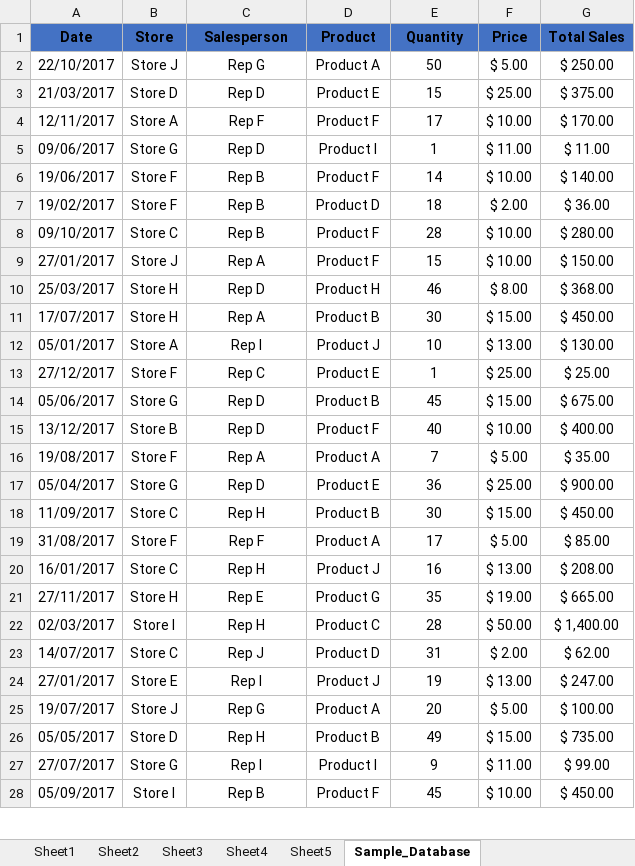
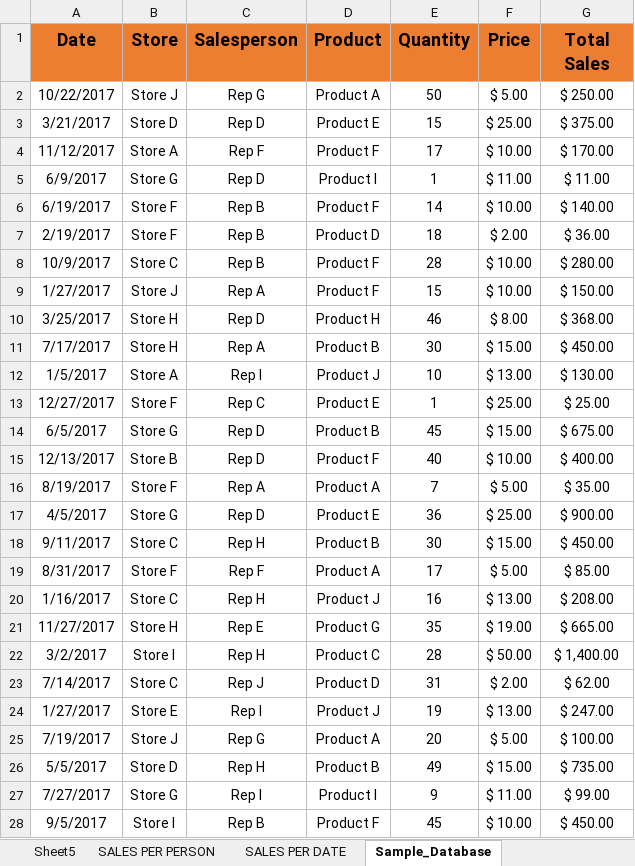
Before and after one commit to renseeel/MX-4101-Group-7-Sample-Database, an Excel workbook: Group 7_Sample_Database.xlsx, sheet Sample_Database, drawn as a sheet; only a part is shown; values as stored, in another font and other column widths than the file's, no borders; table styles not drawn; the diff covers the shown part only; the diff names each change by its address in the sheet, - before the commit and + after, or states it on an @@ line.

Commit message:
Add files via upload

```diff
--- a/Group 7_Sample_Database.xlsx (sheet Sample_Database)
+++ b/Group 7_Sample_Database.xlsx (sheet Sample_Database)
-sheet tab: Sheet3
+sheet tab: SALES PER PERSON
-sheet tab: Sheet4
+sheet tab: SALES PER DATE
@@ sheet tab order changed: Sheet5 | SALES PER PERSON | SALES PER DATE | Sample_Database @@
-A1:G1 fill: #4472C4
+A1:G1 fill: #ED7D31, text size: larger
-A2 (Date): 22/10/2017
+A2 (Date): 10/22/2017
-A3 (Date): 21/03/2017
+A3 (Date): 3/21/2017
-A4 (Date): 12/11/2017
+A4 (Date): 11/12/2017
-A5 (Date): 09/06/2017
+A5 (Date): 6/9/2017
-A6 (Date): 19/06/2017
+A6 (Date): 6/19/2017
-A7 (Date): 19/02/2017
+A7 (Date): 2/19/2017
-A8 (Date): 09/10/2017
+A8 (Date): 10/9/2017
-A9 (Date): 27/01/2017
+A9 (Date): 1/27/2017
-A10 (Date): 25/03/2017
+A10 (Date): 3/25/2017
-A11 (Date): 17/07/2017
+A11 (Date): 7/17/2017
-A12 (Date): 05/01/2017
+A12 (Date): 1/5/2017
-A13 (Date): 27/12/2017
+A13 (Date): 12/27/2017
-A14 (Date): 05/06/2017
+A14 (Date): 6/5/2017
-A15 (Date): 13/12/2017
+A15 (Date): 12/13/2017
-A16 (Date): 19/08/2017
+A16 (Date): 8/19/2017
-A17 (Date): 05/04/2017
+A17 (Date): 4/5/2017
-A18 (Date): 11/09/2017
+A18 (Date): 9/11/2017
-A19 (Date): 31/08/2017
+A19 (Date): 8/31/2017
-A20 (Date): 16/01/2017
+A20 (Date): 1/16/2017
-A21 (Date): 27/11/2017
+A21 (Date): 11/27/2017
-A22 (Date): 02/03/2017
+A22 (Date): 3/2/2017
-A23 (Date): 14/07/2017
+A23 (Date): 7/14/2017
-A24 (Date): 27/01/2017
+A24 (Date): 1/27/2017
-A25 (Date): 19/07/2017
+A25 (Date): 7/19/2017
-A26 (Date): 05/05/2017
+A26 (Date): 5/5/2017
-A27 (Date): 27/07/2017
+A27 (Date): 7/27/2017
-A28 (Date): 05/09/2017
+A28 (Date): 9/5/2017
```
Also changed, not shown: 965 edited cells elsewhere in this sheet, sheet SALES PER PERSON, sheet SALES PER DATE, sheet SALES PER STORE, sheet SALES PER PRODUCT, other sheet tabs, charts or pictures.
